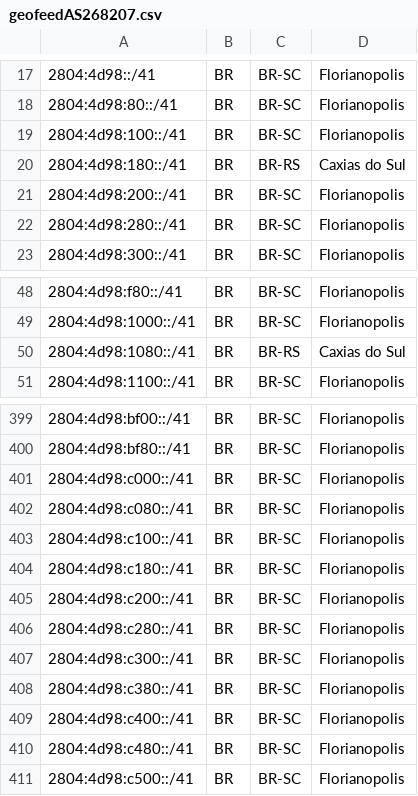
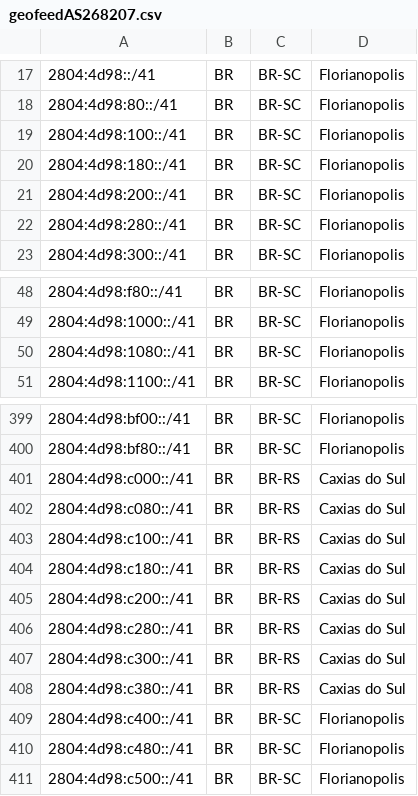
Before and after one commit to isilveirascsimdigital/sim.digital.florianopolis, a CSV file: geofeedAS268207.csv, drawn as a sheet; only a part is shown, gaps mark what is left out.

Commit message:
geofeedAS268207.csv

```diff
--- a/geofeedAS268207.csv
+++ b/geofeedAS268207.csv
@@ -19,3 +19,3 @@
 2804:4d98:100::/41,BR,BR-SC,Florianopolis,
-2804:4d98:180::/41,BR,BR-RS,Caxias do Sul,
+2804:4d98:180::/41,BR,BR-SC,Florianopolis,
 2804:4d98:200::/41,BR,BR-SC,Florianopolis,
@@ -49,3 +49,3 @@
 2804:4d98:1000::/41,BR,BR-SC,Florianopolis,
-2804:4d98:1080::/41,BR,BR-RS,Caxias do Sul,
+2804:4d98:1080::/41,BR,BR-SC,Florianopolis,
 2804:4d98:1100::/41,BR,BR-SC,Florianopolis,
@@ -400,10 +400,10 @@
 2804:4d98:bf80::/41,BR,BR-SC,Florianopolis,
-2804:4d98:c000::/41,BR,BR-SC,Florianopolis,
-2804:4d98:c080::/41,BR,BR-SC,Florianopolis,
-2804:4d98:c100::/41,BR,BR-SC,Florianopolis,
-2804:4d98:c180::/41,BR,BR-SC,Florianopolis,
-2804:4d98:c200::/41,BR,BR-SC,Florianopolis,
-2804:4d98:c280::/41,BR,BR-SC,Florianopolis,
-2804:4d98:c300::/41,BR,BR-SC,Florianopolis,
-2804:4d98:c380::/41,BR,BR-SC,Florianopolis,
+2804:4d98:c000::/41,BR,BR-RS,Caxias do Sul,
+2804:4d98:c080::/41,BR,BR-RS,Caxias do Sul,
+2804:4d98:c100::/41,BR,BR-RS,Caxias do Sul,
+2804:4d98:c180::/41,BR,BR-RS,Caxias do Sul,
+2804:4d98:c200::/41,BR,BR-RS,Caxias do Sul,
+2804:4d98:c280::/41,BR,BR-RS,Caxias do Sul,
+2804:4d98:c300::/41,BR,BR-RS,Caxias do Sul,
+2804:4d98:c380::/41,BR,BR-RS,Caxias do Sul,
 2804:4d98:c400::/41,BR,BR-SC,Florianopolis,
```
